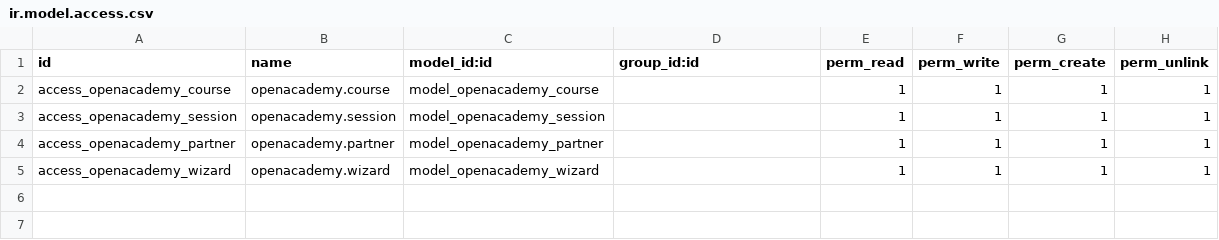
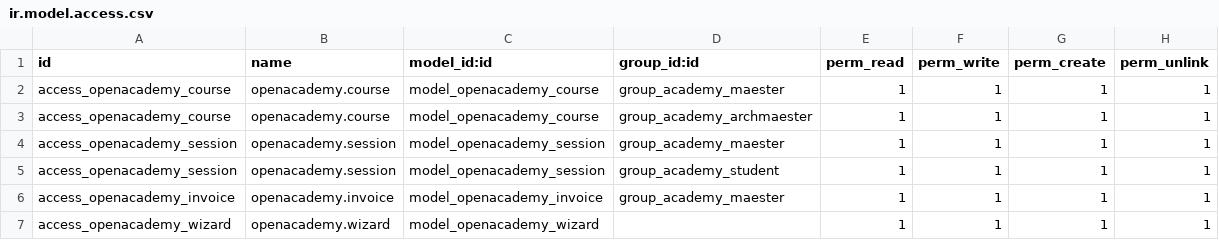
Before and after one commit to RiniyaBenny/openacademy, a CSV file: security/ir.model.access.csv, drawn as a sheet.

```diff
--- a/security/ir.model.access.csv
+++ b/security/ir.model.access.csv
@@ -1,5 +1,7 @@
 id,name,model_id:id,group_id:id,perm_read,perm_write,perm_create,perm_unlink
-access_openacademy_course,openacademy.course,model_openacademy_course,,1,1,1,1
-access_openacademy_session,openacademy.session,model_openacademy_session,,1,1,1,1
-access_openacademy_partner,openacademy.partner,model_openacademy_partner,,1,1,1,1
+access_openacademy_course,openacademy.course,model_openacademy_course,group_academy_maester,1,1,1,1
+access_openacademy_course,openacademy.course,model_openacademy_course,group_academy_archmaester,1,1,1,1
+access_openacademy_session,openacademy.session,model_openacademy_session,group_academy_maester,1,1,1,1
+access_openacademy_session,openacademy.session,model_openacademy_session,group_academy_student,1,1,1,1
+access_openacademy_invoice,openacademy.invoice,model_openacademy_invoice,group_academy_maester,1,1,1,1
 access_openacademy_wizard,openacademy.wizard,model_openacademy_wizard,,1,1,1,1
```
Also changed, not shown: 7 other files.
